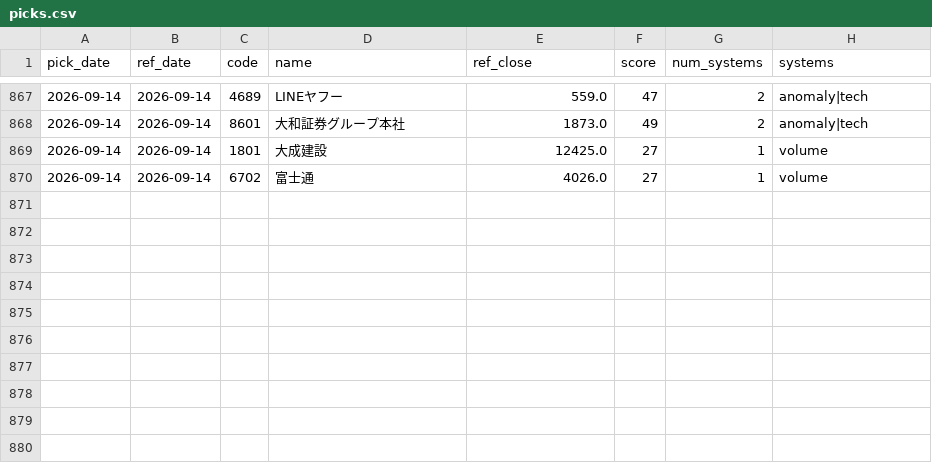
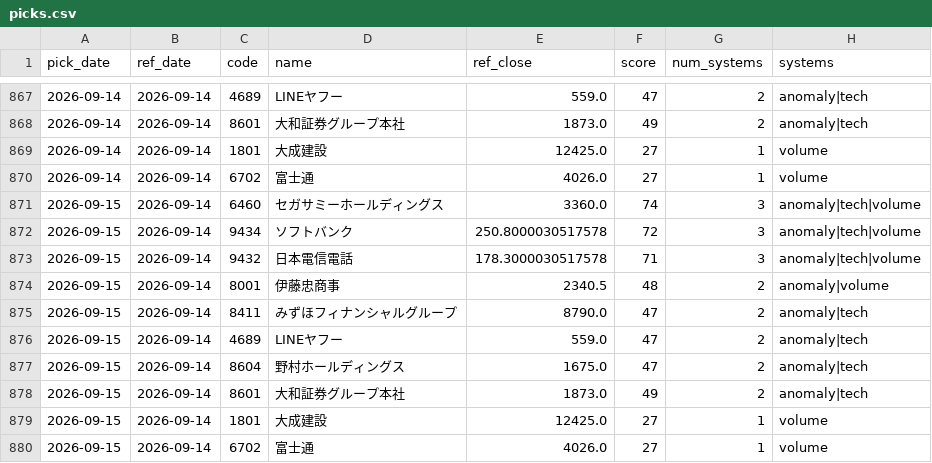
Before and after one commit to Resapan159/Kabu-app, a CSV file: history/picks.csv, drawn as a sheet; only a part is shown, gaps mark what is left out; the diff names each change by its address in the sheet, - before the commit and + after, or states it on an @@ line.

```diff
--- a/history/picks.csv
+++ b/history/picks.csv
+row 871: 2026-09-15 | 2026-09-14 | 6460 | セガサミーホールディングス | 3360.0 | 74 | 3 | anomaly|tech|volume
+row 872: 2026-09-15 | 2026-09-14 | 9434 | ソフトバンク | 250.8000030517578 | 72 | 3 | anomaly|tech|volume
+row 873: 2026-09-15 | 2026-09-14 | 9432 | 日本電信電話 | 178.3000030517578 | 71 | 3 | anomaly|tech|volume
+row 874: 2026-09-15 | 2026-09-14 | 8001 | 伊藤忠商事 | 2340.5 | 48 | 2 | anomaly|volume
+row 875: 2026-09-15 | 2026-09-14 | 8411 | みずほフィナンシャルグループ | 8790.0 | 47 | 2 | anomaly|tech
+row 876: 2026-09-15 | 2026-09-14 | 4689 | LINEヤフー | 559.0 | 47 | 2 | anomaly|tech
+row 877: 2026-09-15 | 2026-09-14 | 8604 | 野村ホールディングス | 1675.0 | 47 | 2 | anomaly|tech
+row 878: 2026-09-15 | 2026-09-14 | 8601 | 大和証券グループ本社 | 1873.0 | 49 | 2 | anomaly|tech
+row 879: 2026-09-15 | 2026-09-14 | 1801 | 大成建設 | 12425.0 | 27 | 1 | volume
+row 880: 2026-09-15 | 2026-09-14 | 6702 | 富士通 | 4026.0 | 27 | 1 | volume
```
Also changed, not shown: history/results.csv, 2 other files.
